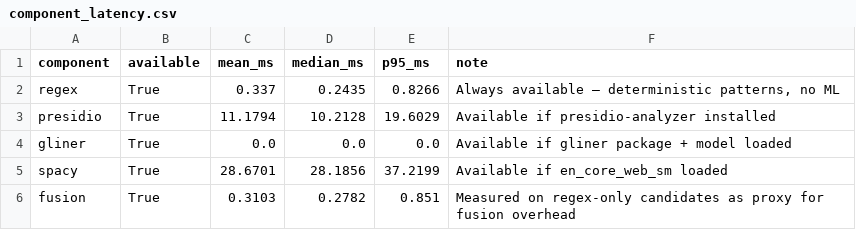
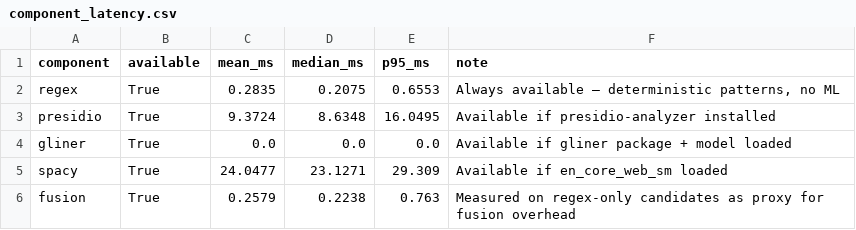
Before and after one commit to juliejohnson120503/PromptShield, a CSV file: evaluation/promptshield_benchmark/component_latency.csv, drawn as a sheet.

```diff
--- a/evaluation/promptshield_benchmark/component_latency.csv
+++ b/evaluation/promptshield_benchmark/component_latency.csv
@@ -1,6 +1,6 @@
 component,available,mean_ms,median_ms,p95_ms,note
-regex,True,0.337,0.2435,0.8266,"Always available — deterministic patterns, no ML"
-presidio,True,11.1794,10.2128,19.6029,Available if presidio-analyzer installed
+regex,True,0.2835,0.2075,0.6553,"Always available — deterministic patterns, no ML"
+presidio,True,9.3724,8.6348,16.0495,Available if presidio-analyzer installed
 gliner,True,0.0,0.0,0.0,Available if gliner package + model loaded
-spacy,True,28.6701,28.1856,37.2199,Available if en_core_web_sm loaded
-fusion,True,0.3103,0.2782,0.851,Measured on regex-only candidates as proxy for fusion overhead
+spacy,True,24.0477,23.1271,29.309,Available if en_core_web_sm loaded
+fusion,True,0.2579,0.2238,0.763,Measured on regex-only candidates as proxy for fusion overhead
```
Also changed, not shown: evaluation/promptshield_benchmark/detector_contribution.csv, evaluation/promptshield_benchmark/latency_results.csv, 6 other files.
